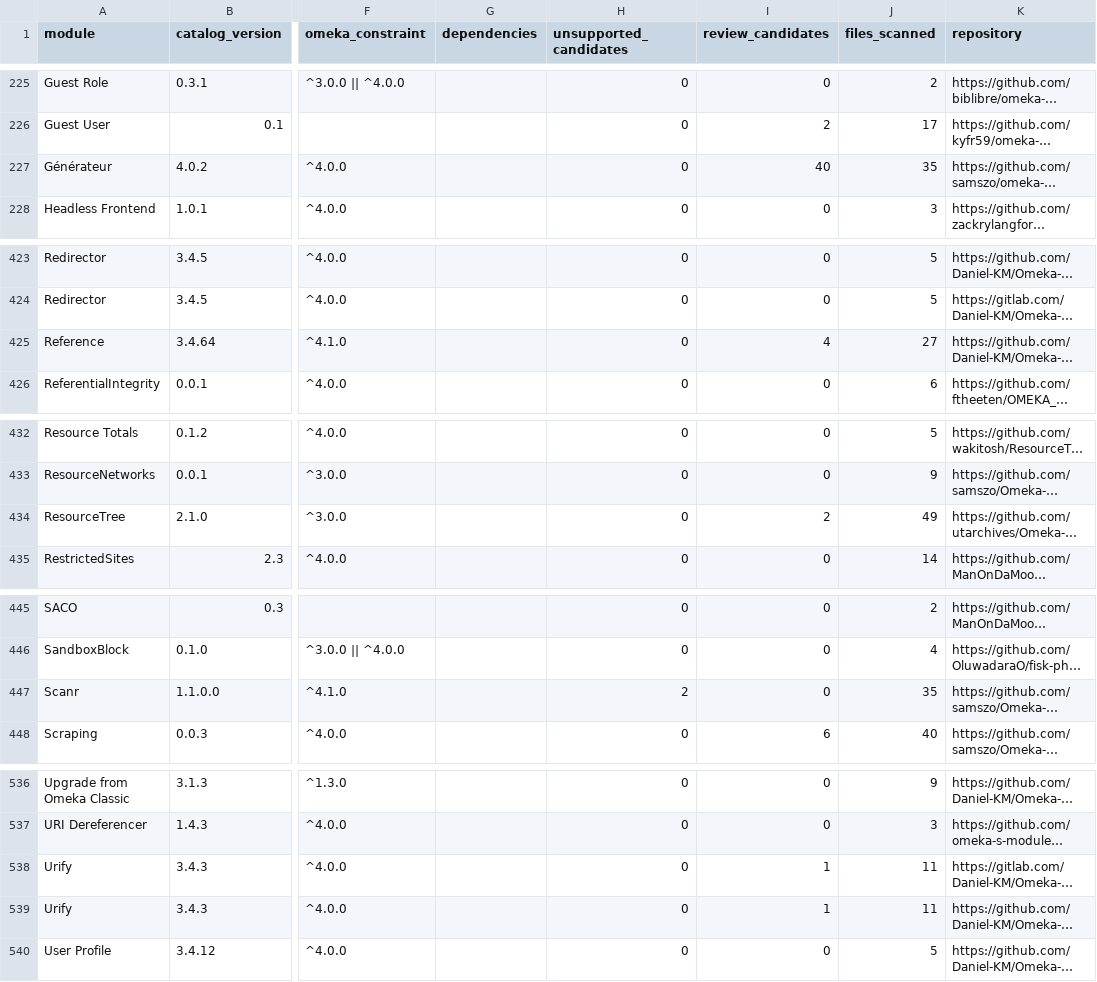
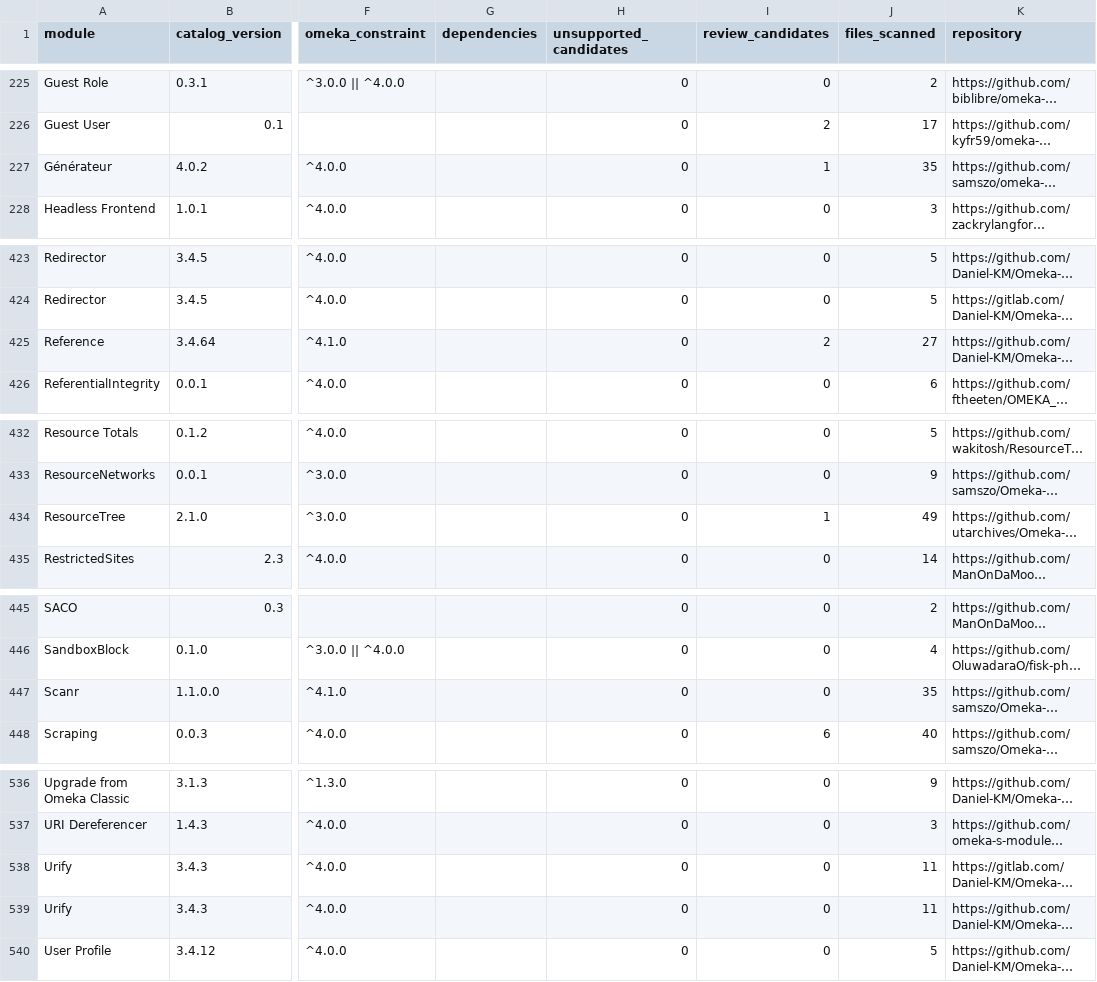
Before and after one commit to ateeducacion/omeka-s, a CSV file: reports/sqlite-modules/modules.csv, drawn as a sheet; only a part is shown, gaps mark what is left out; long unchanged cells end in …; the diff covers the shown part only; the diff names each change by its address in the sheet, - before the commit and + after, or states it on an @@ line.

```diff
--- a/reports/sqlite-modules/modules.csv
+++ b/reports/sqlite-modules/modules.csv
-I227 (review_candidates): 40
+I227 (review_candidates): 1
-I425 (review_candidates): 4
+I425 (review_candidates): 2
-I434 (review_candidates): 2
+I434 (review_candidates): 1
-H447 (unsupported_candidates): 2
+H447 (unsupported_candidates): 0
-I538:I539 (review_candidates): 1
+I538:I539 (review_candidates): 0
```
Also changed, not shown: 4 moved rows and 31 edited cells elsewhere in this file, reports/sqlite-modules/findings.csv, 5 other files.
